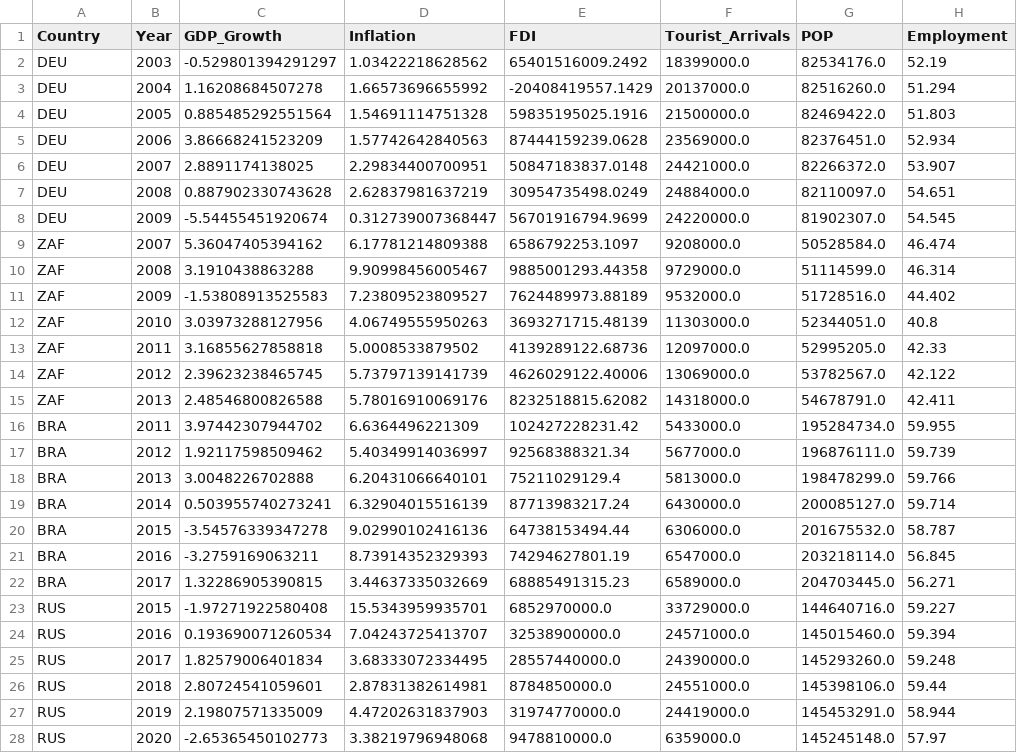
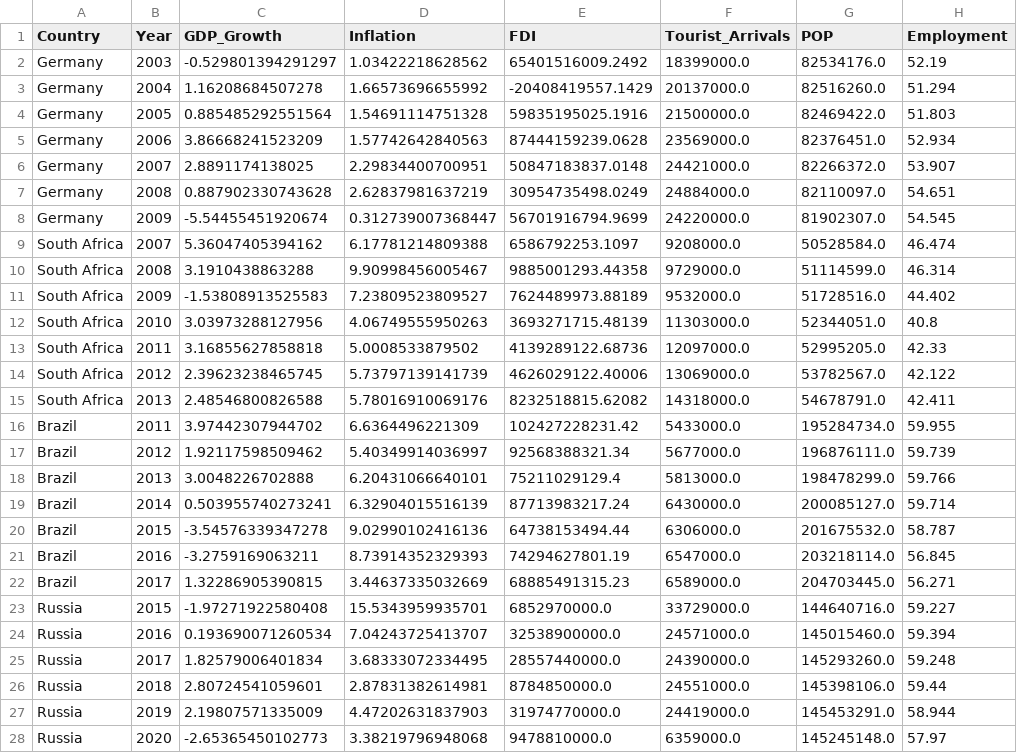
Before and after one commit to hajaraitlachgar/Impact_CDM, a CSV file: Data Clean/cleaned_economic_world_cup_data.csv, drawn as a sheet; only a part is shown; the diff covers the shown part only.

```diff
--- a/Data Clean/cleaned_economic_world_cup_data.csv
+++ b/Data Clean/cleaned_economic_world_cup_data.csv
@@ -1,28 +1,28 @@
 Country,Year,GDP_Growth,Inflation,FDI,Tourist_Arrivals,POP,Employment
-DEU,2003,-0.529801394291297,1.03422218628562,65401516009.2492,18399000.0,82534176.0,52.19
-DEU,2004,1.16208684507278,1.66573696655992,-20408419557.1429,20137000.0,82516260.0,51.294
-DEU,2005,0.885485292551564,1.54691114751328,59835195025.1916,21500000.0,82469422.0,51.803
-DEU,2006,3.86668241523209,1.57742642840563,87444159239.0628,23569000.0,82376451.0,52.934
-DEU,2007,2.8891174138025,2.29834400700951,50847183837.0148,24421000.0,82266372.0,53.907
-DEU,2008,0.887902330743628,2.62837981637219,30954735498.0249,24884000.0,82110097.0,54.651
-DEU,2009,-5.54455451920674,0.312739007368447,56701916794.9699,24220000.0,81902307.0,54.545
-ZAF,2007,5.36047405394162,6.17781214809388,6586792253.1097,9208000.0,50528584.0,46.474
-ZAF,2008,3.1910438863288,9.90998456005467,9885001293.44358,9729000.0,51114599.0,46.314
-ZAF,2009,-1.53808913525583,7.23809523809527,7624489973.88189,9532000.0,51728516.0,44.402
-ZAF,2010,3.03973288127956,4.06749555950263,3693271715.48139,11303000.0,52344051.0,40.8
-ZAF,2011,3.16855627858818,5.0008533879502,4139289122.68736,12097000.0,52995205.0,42.33
-ZAF,2012,2.39623238465745,5.73797139141739,4626029122.40006,13069000.0,53782567.0,42.122
-ZAF,2013,2.48546800826588,5.78016910069176,8232518815.62082,14318000.0,54678791.0,42.411
-BRA,2011,3.97442307944702,6.6364496221309,102427228231.42,5433000.0,195284734.0,59.955
-BRA,2012,1.92117598509462,5.40349914036997,92568388321.34,5677000.0,196876111.0,59.739
-BRA,2013,3.0048226702888,6.20431066640101,75211029129.4,5813000.0,198478299.0,59.766
-BRA,2014,0.503955740273241,6.32904015516139,87713983217.24,6430000.0,200085127.0,59.714
-BRA,2015,-3.54576339347278,9.02990102416136,64738153494.44,6306000.0,201675532.0,58.787
-BRA,2016,-3.2759169063211,8.73914352329393,74294627801.19,6547000.0,203218114.0,56.845
-BRA,2017,1.32286905390815,3.44637335032669,68885491315.23,6589000.0,204703445.0,56.271
-RUS,2015,-1.97271922580408,15.5343959935701,6852970000.0,33729000.0,144640716.0,59.227
-RUS,2016,0.193690071260534,7.04243725413707,32538900000.0,24571000.0,145015460.0,59.394
-RUS,2017,1.82579006401834,3.68333072334495,28557440000.0,24390000.0,145293260.0,59.248
-RUS,2018,2.80724541059601,2.87831382614981,8784850000.0,24551000.0,145398106.0,59.44
-RUS,2019,2.19807571335009,4.47202631837903,31974770000.0,24419000.0,145453291.0,58.944
-RUS,2020,-2.65365450102773,3.38219796948068,9478810000.0,6359000.0,145245148.0,57.97
+Germany,2003,-0.529801394291297,1.03422218628562,65401516009.2492,18399000.0,82534176.0,52.19
+Germany,2004,1.16208684507278,1.66573696655992,-20408419557.1429,20137000.0,82516260.0,51.294
+Germany,2005,0.885485292551564,1.54691114751328,59835195025.1916,21500000.0,82469422.0,51.803
+Germany,2006,3.86668241523209,1.57742642840563,87444159239.0628,23569000.0,82376451.0,52.934
+Germany,2007,2.8891174138025,2.29834400700951,50847183837.0148,24421000.0,82266372.0,53.907
+Germany,2008,0.887902330743628,2.62837981637219,30954735498.0249,24884000.0,82110097.0,54.651
+Germany,2009,-5.54455451920674,0.312739007368447,56701916794.9699,24220000.0,81902307.0,54.545
+South Africa,2007,5.36047405394162,6.17781214809388,6586792253.1097,9208000.0,50528584.0,46.474
+South Africa,2008,3.1910438863288,9.90998456005467,9885001293.44358,9729000.0,51114599.0,46.314
+South Africa,2009,-1.53808913525583,7.23809523809527,7624489973.88189,9532000.0,51728516.0,44.402
+South Africa,2010,3.03973288127956,4.06749555950263,3693271715.48139,11303000.0,52344051.0,40.8
+South Africa,2011,3.16855627858818,5.0008533879502,4139289122.68736,12097000.0,52995205.0,42.33
+South Africa,2012,2.39623238465745,5.73797139141739,4626029122.40006,13069000.0,53782567.0,42.122
+South Africa,2013,2.48546800826588,5.78016910069176,8232518815.62082,14318000.0,54678791.0,42.411
+Brazil,2011,3.97442307944702,6.6364496221309,102427228231.42,5433000.0,195284734.0,59.955
+Brazil,2012,1.92117598509462,5.40349914036997,92568388321.34,5677000.0,196876111.0,59.739
+Brazil,2013,3.0048226702888,6.20431066640101,75211029129.4,5813000.0,198478299.0,59.766
+Brazil,2014,0.503955740273241,6.32904015516139,87713983217.24,6430000.0,200085127.0,59.714
+Brazil,2015,-3.54576339347278,9.02990102416136,64738153494.44,6306000.0,201675532.0,58.787
+Brazil,2016,-3.2759169063211,8.73914352329393,74294627801.19,6547000.0,203218114.0,56.845
+Brazil,2017,1.32286905390815,3.44637335032669,68885491315.23,6589000.0,204703445.0,56.271
+Russia,2015,-1.97271922580408,15.5343959935701,6852970000.0,33729000.0,144640716.0,59.227
+Russia,2016,0.193690071260534,7.04243725413707,32538900000.0,24571000.0,145015460.0,59.394
+Russia,2017,1.82579006401834,3.68333072334495,28557440000.0,24390000.0,145293260.0,59.248
+Russia,2018,2.80724541059601,2.87831382614981,8784850000.0,24551000.0,145398106.0,59.44
+Russia,2019,2.19807571335009,4.47202631837903,31974770000.0,24419000.0,145453291.0,58.944
+Russia,2020,-2.65365450102773,3.38219796948068,9478810000.0,6359000.0,145245148.0,57.97
```
Also changed, not shown: 7 edited cells elsewhere in this file, Data Clean/cleaned_envirennement_world_cup_data.csv, Data Clean/cleaned_social_world_cup_data.csv, 6 other files.
